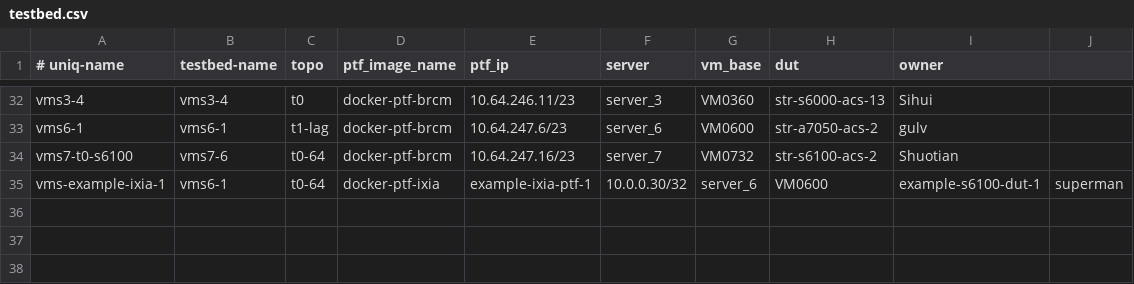
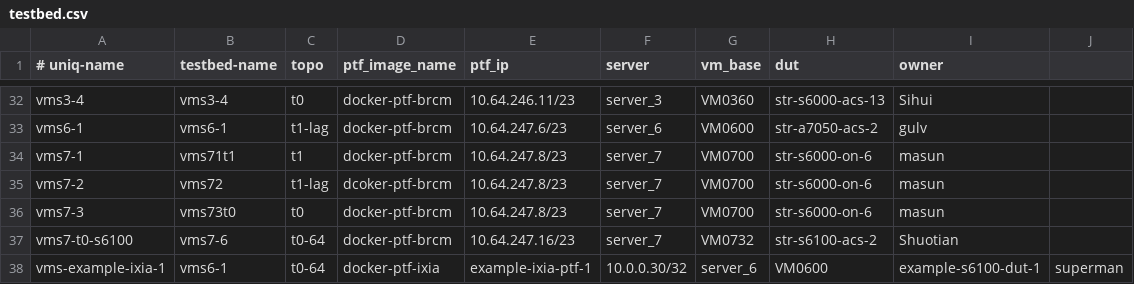
Before and after one commit to neethajohn/sonic-mgmt, a CSV file: ansible/testbed.csv, drawn as a sheet; only a part is shown, gaps mark what is left out.

Commit message:
Merged PR 382547: fix 7060 fanout interface format; add one testbed
fix 7060 fanout interface format; add one testbed

```diff
--- a/ansible/testbed.csv
+++ b/ansible/testbed.csv
@@ -33,2 +33,5 @@ vms3-4,vms3-4,t0,docker-ptf-brcm,10.64.246.11/23,server_3,VM0360,str-s6000-acs-1
 vms6-1,vms6-1,t1-lag,docker-ptf-brcm,10.64.247.6/23,server_6,VM0600,str-a7050-acs-2,gulv
+vms7-1,vms71t1,t1,docker-ptf-brcm,10.64.247.8/23,server_7,VM0700,str-s6000-on-6,masun
+vms7-2,vms72,t1-lag,dcoker-ptf-brcm,10.64.247.8/23,server_7,VM0700,str-s6000-on-6,masun
+vms7-3,vms73t0,t0,docker-ptf-brcm,10.64.247.8/23,server_7,VM0700,str-s6000-on-6,masun
 vms7-t0-s6100,vms7-6,t0-64,docker-ptf-brcm,10.64.247.16/23,server_7,VM0732,str-s6100-acs-2,Shuotian
```
Also changed, not shown: ansible/files/sonic_str_devices.csv, ansible/files/sonic_str_links.csv, 1 other file.
